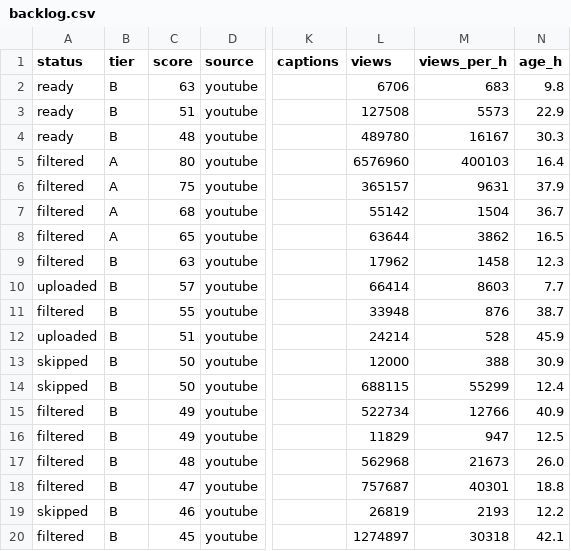
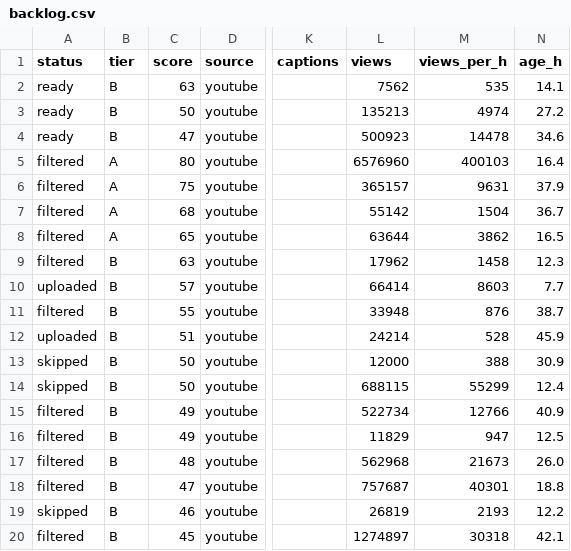
Before and after one commit to UmangShankar/bdil-discovery, a CSV file: backlog.csv, drawn as a sheet; only a part is shown, gaps mark what is left out; the diff names each change by its address in the sheet, - before the commit and + after, or states it on an @@ line.

```diff
--- a/backlog.csv
+++ b/backlog.csv
-L2 (views): 6706
+L2 (views): 7562
-M2 (views_per_h): 683
+M2 (views_per_h): 535
-N2 (age_h): 9.8
+N2 (age_h): 14.1
-C3 (score): 51
+C3 (score): 50
-L3 (views): 127508
+L3 (views): 135213
-M3 (views_per_h): 5573
+M3 (views_per_h): 4974
-N3 (age_h): 22.9
+N3 (age_h): 27.2
-C4 (score): 48
+C4 (score): 47
-L4 (views): 489780
+L4 (views): 500923
-M4 (views_per_h): 16167
+M4 (views_per_h): 14478
-N4 (age_h): 30.3
+N4 (age_h): 34.6
```
Also changed, not shown: 1 other file.
